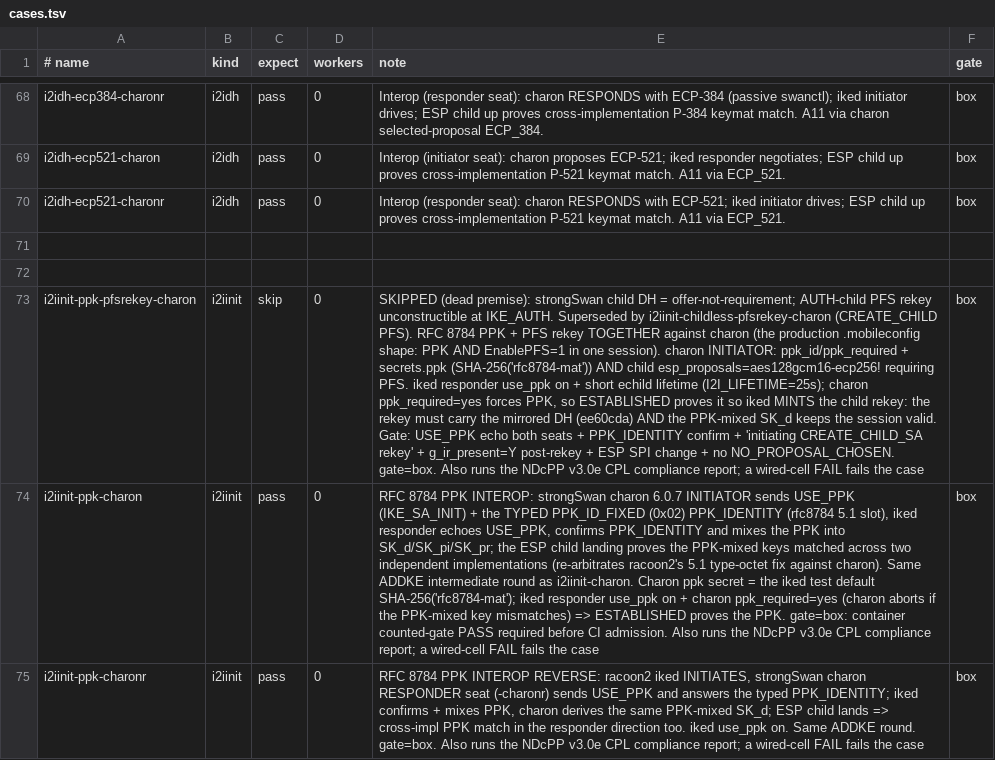
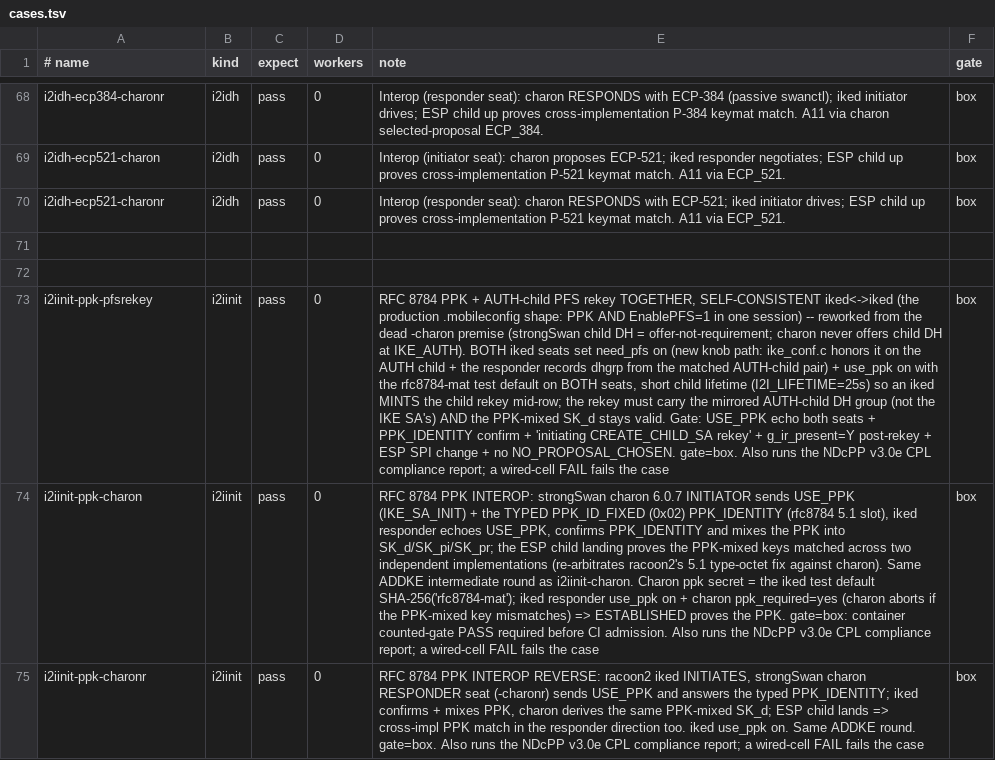
Before and after one commit to derekm/racoon2, a TSV file: samples/linux-matrix/cases.tsv, drawn as a sheet; only a part is shown, gaps mark what is left out; the diff covers the shown part only; the diff names each change by its address in the sheet, - before the commit and + after, or states it on an @@ line.

Commit message:
iked: AUTH-child PFS (iPhone EnablePFS shape) self-consistent iked<->iked
Honor the configured need_pfs knob on the initial (AUTH) child so BOTH
seats can negotiate a child DH group at IKE_AUTH (RFC 7296 2.17 keys the
initial child from SK_d; the DH transform is the group statement the
responder-minted rekey then carries, not a child DH exchange).

- ike_conf.c: ikev2_ipsec_conf_to_proplist() no longer forces
  need_pfs = is_createchild; AUTH-child my_proposal carries the DH
  transform when ikev2_need_pfs(rmconf) is on (initiator + responder
  both build through this one function).
- ikev2_child.c: responder AUTH-child my_proposal gate now also honors
  need_pfs (else the strictly-symmetric matcher skips the peer's
  DH-carrying SAi2 as 'type we lack').
- ikev2_child.c: at no_pfs, an AUTH child whose matched proposal pair
  carried a DH transform records child_sa->dhgrp from it (ikev2_child_dhdef
  peer fallback), so a responder-minted rekey mirrors THAT group into its
  KEi instead of borrowing the IKE_SA's dhdef.  No-op when no DH matched.
- cases.tsv: 4 dead -pfsrekey*-charon SKIP rows (strongSwan never offers
  child DH at IKE_AUTH -> premise unconstructible with charon) reworked
  into PASS iked<->iked self-consistent rows (ecp256/384/521 + PPK+PFS),
  retaining their value; charon PFS-storm interop stays covered by the
  passing i2iinit-childless-pfsrekey-charon.
- i2iinit.sh: need_pfs on both seats only for iked<->iked -pfsrekey rows
  (never -charon); the -pfsrekey gate now checks either iked's log (both
  seats race the 25s child lifetime in iked<->iked rows).

```diff
--- a/samples/linux-matrix/cases.tsv
+++ b/samples/linux-matrix/cases.tsv
-A73 (# name): i2iinit-ppk-pfsrekey-charon
+A73 (# name): i2iinit-ppk-pfsrekey
-C73 (expect): skip
+C73 (expect): pass
-E73 (note): SKIPPED (dead premise): strongSwan child DH = offer-not-requirement; AUTH-child PFS rekey unconstructible at IKE_AUTH. Superseded by i2iinit-childless-pfsrekey-charon (CREATE_CHILD PFS). RFC 8784 PPK + PFS rekey TOGETHER against charon (the production .mobileconfig shape: PPK AND EnablePFS=1 in one session). charon INITIATOR: ppk_id/ppk_required + secrets.ppk (SHA-256('rfc8784-mat')) AND child esp_proposals=aes128gcm16-ecp256! requiring PFS. iked responder use_ppk on + short echild lifetime (I2I_LIFETIME=25s); charon ppk_required=yes forces PPK, so ESTABLISHED proves it so iked MINTS the child rekey: the rekey must carry the mirrored DH (ee60cda) AND the PPK-mixed SK_d keeps the session valid. Gate:…
+E73 (note): RFC 8784 PPK + AUTH-child PFS rekey TOGETHER, SELF-CONSISTENT iked<->iked (the production .mobileconfig shape: PPK AND EnablePFS=1 in one session) -- reworked from the dead -charon premise (strongSwan child DH = offer-not-requirement; charon never offers child DH at IKE_AUTH). BOTH iked seats set need_pfs on (new knob path: ike_conf.c honors it on the AUTH child + the responder records dhgrp from the matched AUTH-child pair) + use_ppk on with the rfc8784-mat test default on BOTH seats, short child lifetime (I2I_LIFETIME=25s) so an iked MINTS the child rekey mid-row; the rekey must carry the mirrored AUTH-child DH group (not the IKE SA's) AND the PPK-mixed SK_d stays valid. Gate:…
```
Also changed, not shown: 9 edited cells elsewhere in this file, 3 other files.
